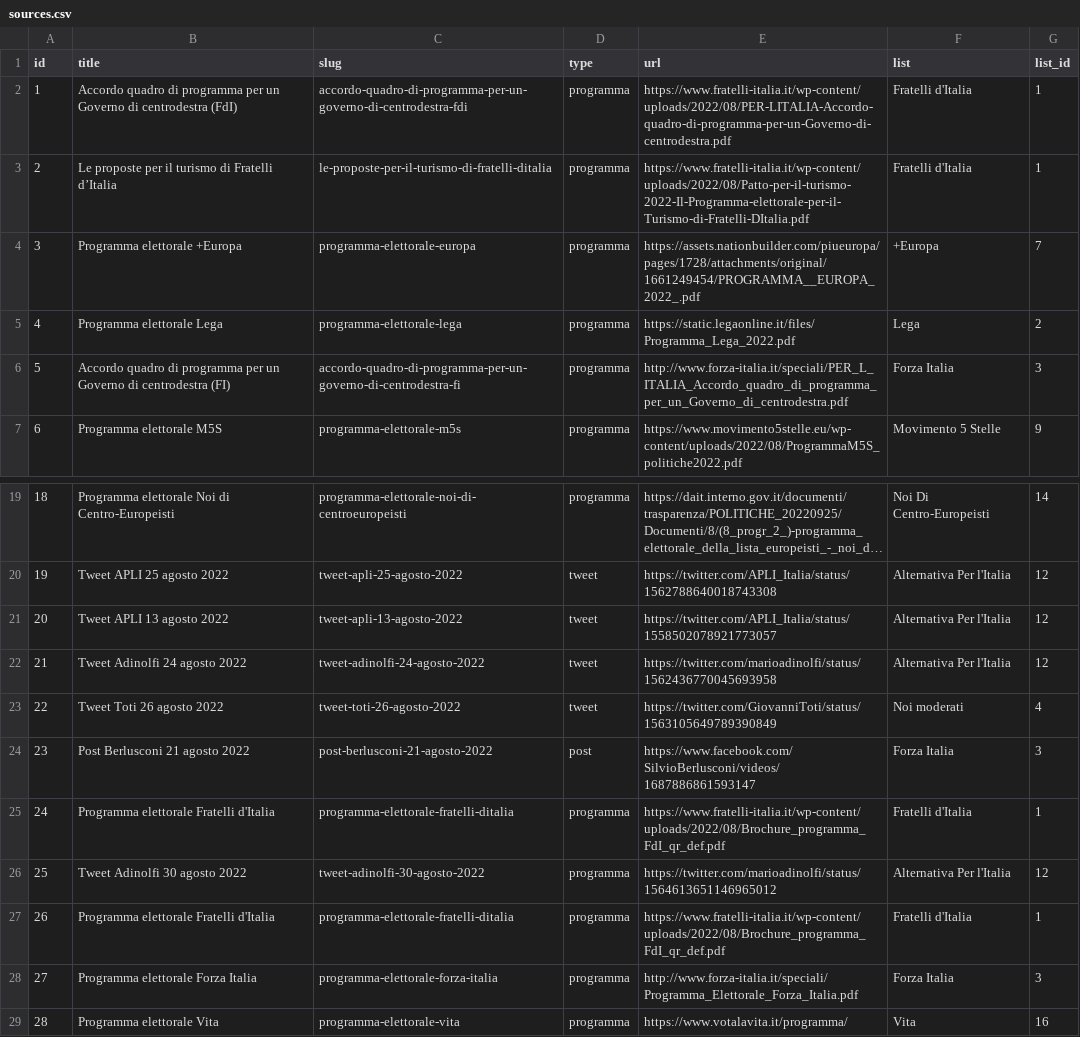
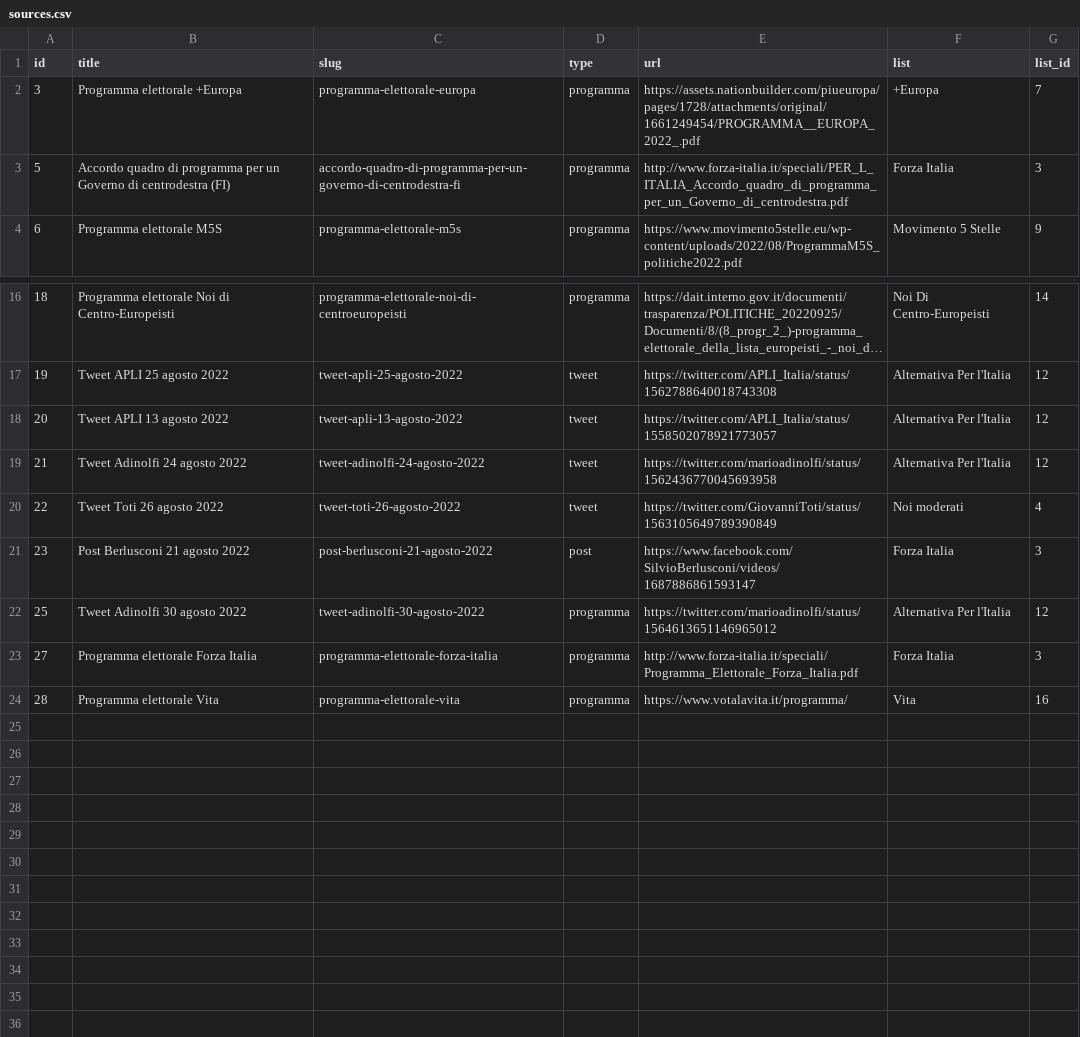
Before and after one commit to indecis-it/data, a CSV file: data/sources.csv, drawn as a sheet; only a part is shown, gaps mark what is left out; long unchanged cells end in …; the diff names each change by its address in the sheet, - before the commit and + after, or states it on an @@ line.

Commit message:
test choose list #21

```diff
--- a/data/sources.csv
+++ b/data/sources.csv
-row 2: 1 | Accordo quadro di programma per un Governo di centrodestra (FdI) | accordo-quadro-di-programma-per-un-governo-di-centrodestra-fdi | programma | https://www.fratelli-italia.it/wp-content/uploads/2022/08/PER-LITALIA-Accordo-quadro-di-programma-per-un-Governo-di-centrodestra.pdf | Fratelli d'Italia | 1
-row 3: 2 | Le proposte per il turismo di Fratelli d’Italia | le-proposte-per-il-turismo-di-fratelli-ditalia | programma | https://www.fratelli-italia.it/wp-content/uploads/2022/08/Patto-per-il-turismo-2022-Il-Programma-elettorale-per-il-Turismo-di-Fratelli-DItalia.pdf | Fratelli d'Italia | 1
-row 5: 4 | Programma elettorale Lega | programma-elettorale-lega | programma | https://static.legaonline.it/files/Programma_Lega_2022.pdf | Lega | 2
-row 25: 24 | Programma elettorale Fratelli d'Italia | programma-elettorale-fratelli-ditalia | programma | https://www.fratelli-italia.it/wp-content/uploads/2022/08/Brochure_programma_FdI_qr_def.pdf | Fratelli d'Italia | 1
-row 27: 26 | Programma elettorale Fratelli d'Italia | programma-elettorale-fratelli-ditalia | programma | https://www.fratelli-italia.it/wp-content/uploads/2022/08/Brochure_programma_FdI_qr_def.pdf | Fratelli d'Italia | 1
```
Also changed, not shown: data/categories.csv, data/leaders.csv, 9 other files.
